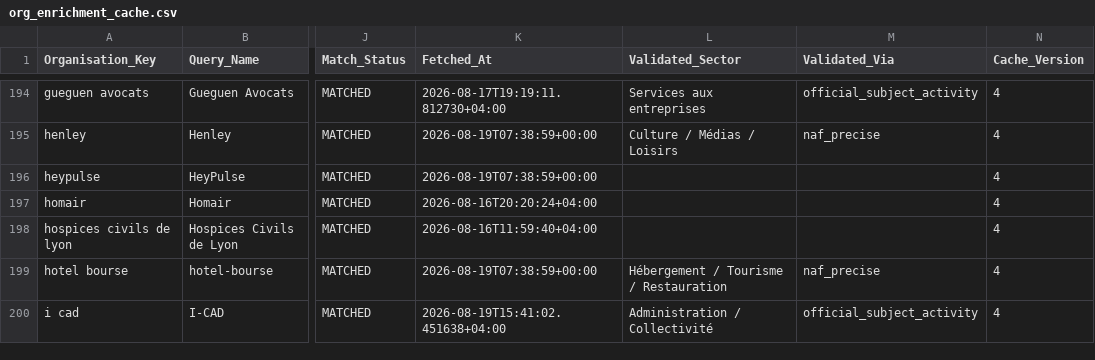
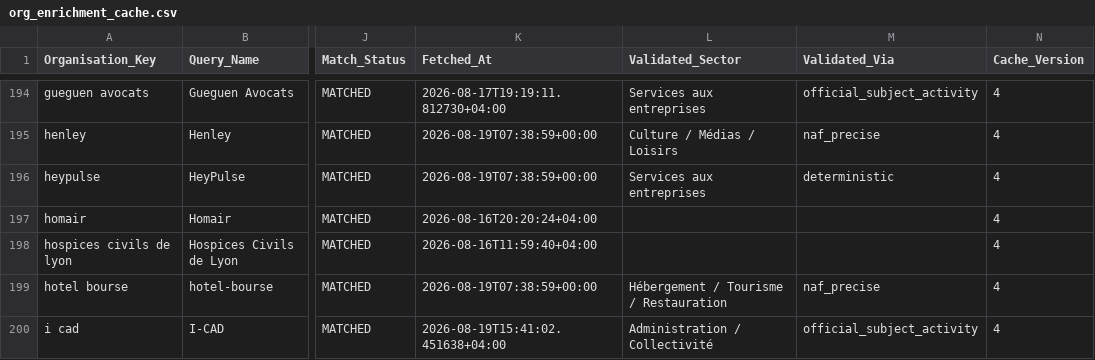
Before and after one commit to Ya7o/Cyberwatch, a CSV file: data/org_enrichment_cache.csv, drawn as a sheet; only a part is shown, gaps mark what is left out; the diff covers the shown part only; the diff names each change by its address in the sheet, - before the commit and + after, or states it on an @@ line.

```diff
--- a/data/org_enrichment_cache.csv
+++ b/data/org_enrichment_cache.csv
-L196 (Validated_Sector): (empty)
+L196 (Validated_Sector): Services aux entreprises
-M196 (Validated_Via): (empty)
+M196 (Validated_Via): deterministic
```
Also changed, not shown: 86 edited cells elsewhere in this file, data/ai_usage.csv, data/incidents.csv, 15 other files.
